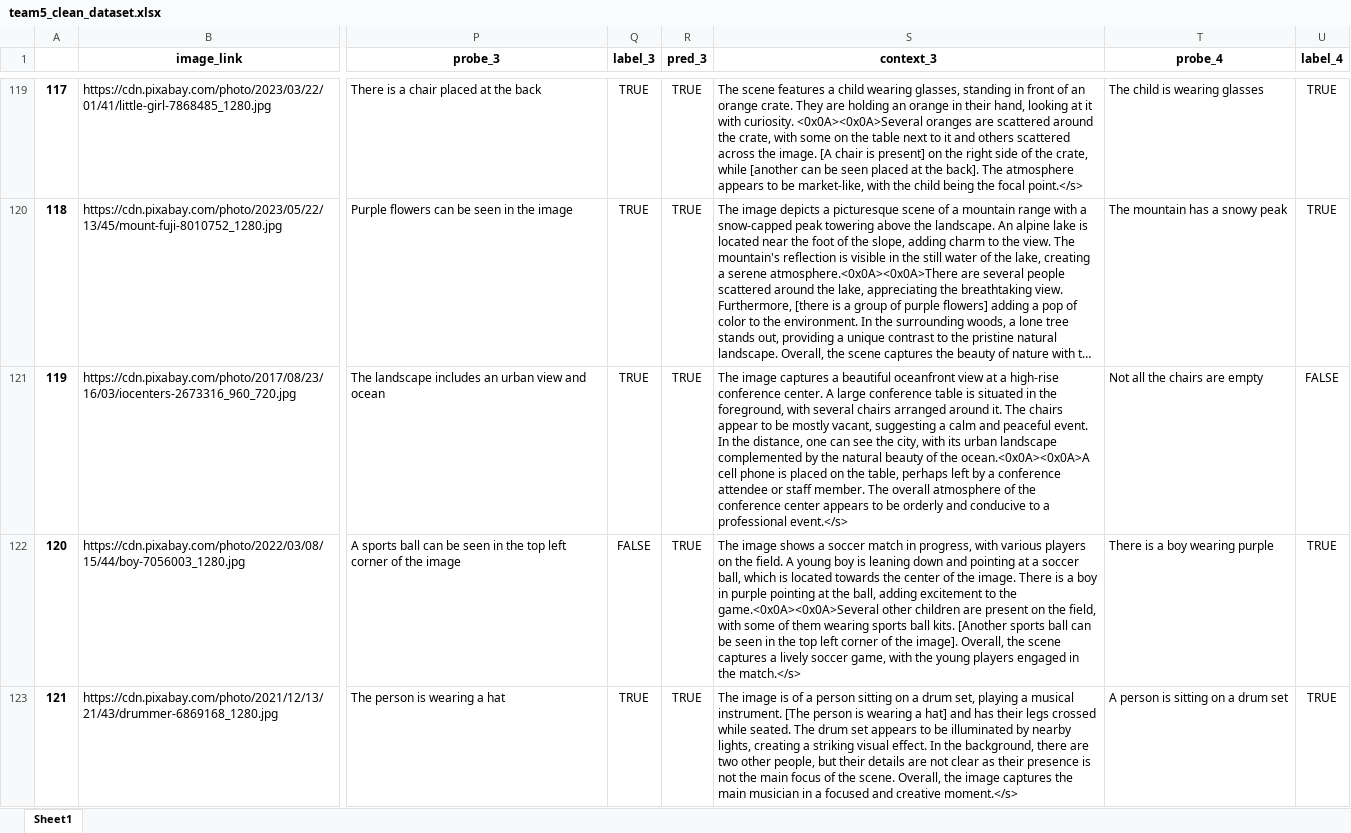
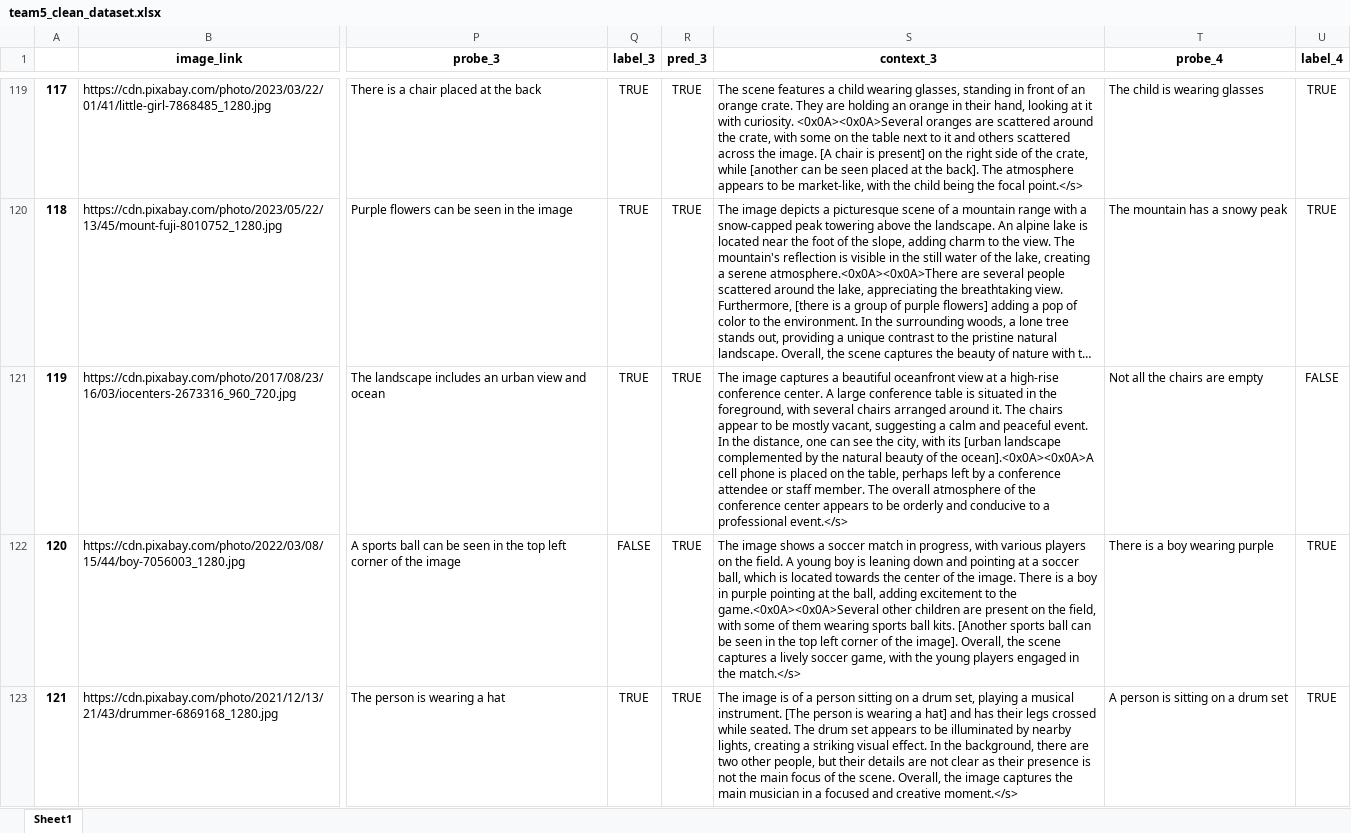
Before and after one commit to maayan-aytek/HallucinationsLLM, an Excel workbook: data/team5_clean_dataset.xlsx, sheet Sheet1, drawn as a sheet; only a part is shown, gaps mark what is left out; long unchanged cells end in …; values as stored, in another font and other column widths than the file's, no borders; the diff covers the shown part only; the diff names each change by its address in the sheet, - before the commit and + after, or states it on an @@ line.

Commit message:
analyzed logit

```diff
--- a/data/team5_clean_dataset.xlsx (sheet Sheet1)
+++ b/data/team5_clean_dataset.xlsx (sheet Sheet1)
-S121 (context_3): …with its urban landscape complemented by the natural beauty of the ocean.<0x0A><0x0A>A cell phone…
+S121 (context_3): …with its [urban landscape complemented by the natural beauty of the ocean].<0x0A><0x0A>A cell phone…
```
Also changed, not shown: 23 edited cells and cell formats elsewhere in this sheet, 3 other files.
